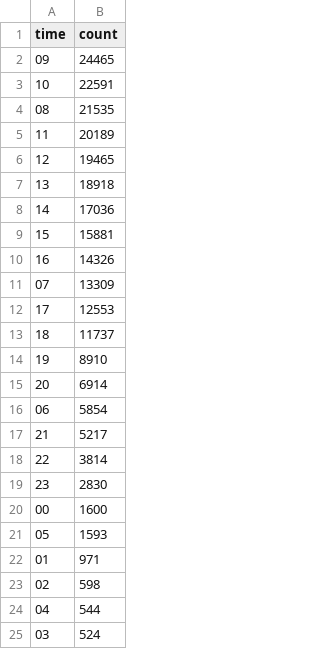
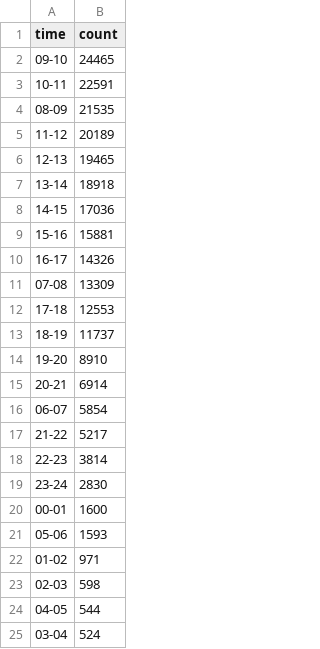
Before and after one commit to nathanx98/CS571-Final-Project, a CSV file: user 4/time_count.csv, drawn as a sheet.

```diff
--- a/user 4/time_count.csv
+++ b/user 4/time_count.csv
@@ -1,25 +1,25 @@
 time,count
-09,24465
-10,22591
-08,21535
-11,20189
-12,19465
-13,18918
-14,17036
-15,15881
-16,14326
-07,13309
-17,12553
-18,11737
-19,8910
-20,6914
-06,5854
-21,5217
-22,3814
-23,2830
-00,1600
-05,1593
-01,971
-02,598
-04,544
-03,524
+09-10,24465
+10-11,22591
+08-09,21535
+11-12,20189
+12-13,19465
+13-14,18918
+14-15,17036
+15-16,15881
+16-17,14326
+07-08,13309
+17-18,12553
+18-19,11737
+19-20,8910
+20-21,6914
+06-07,5854
+21-22,5217
+22-23,3814
+23-24,2830
+00-01,1600
+05-06,1593
+01-02,971
+02-03,598
+04-05,544
+03-04,524
```
Also changed, not shown: 2 other files.
